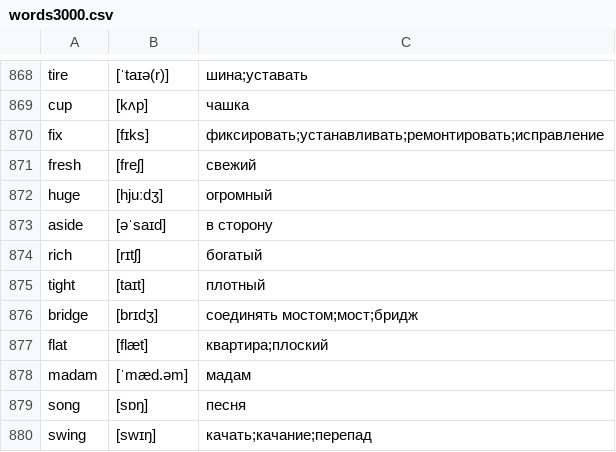
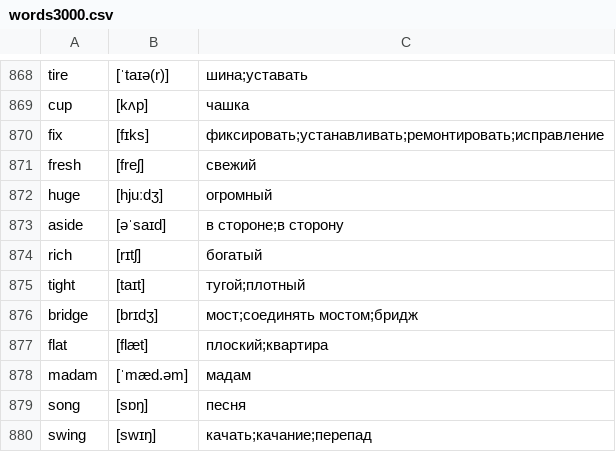
Before and after one commit to kotvickiy/english3000, a CSV file: words3000.csv, drawn as a sheet; only a part is shown, gaps mark what is left out.

```diff
--- a/words3000.csv
+++ b/words3000.csv
@@ -872,7 +872,7 @@ fresh,[freʃ],свежий
 huge,[hjuːdʒ],огромный
-aside,[əˈsaɪd],в сторону
+aside,[əˈsaɪd],в стороне;в сторону
 rich,[rɪtʃ],богатый
-tight,[taɪt],плотный
-bridge,[brɪdʒ],соединять мостом;мост;бридж
-flat,[flæt],квартира;плоский
+tight,[taɪt],тугой;плотный
+bridge,[brɪdʒ],мост;соединять мостом;бридж
+flat,[flæt],плоский;квартира
 madam,[ˈmæd.əm],мадам
```
